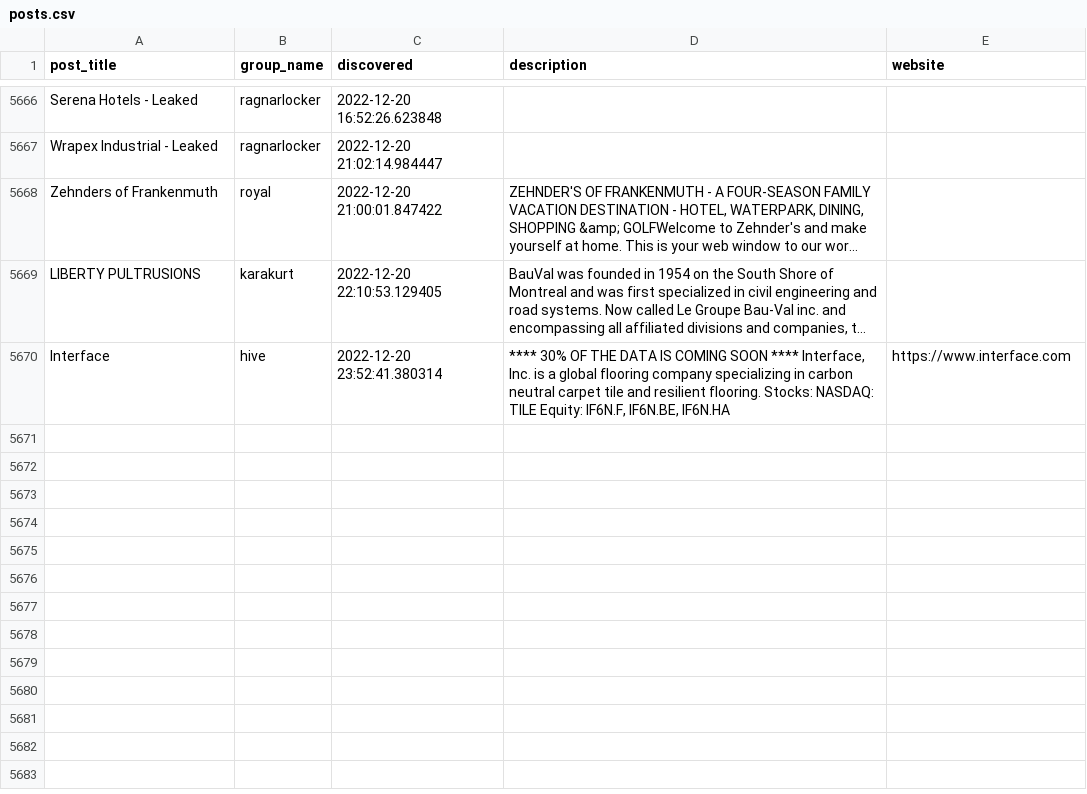
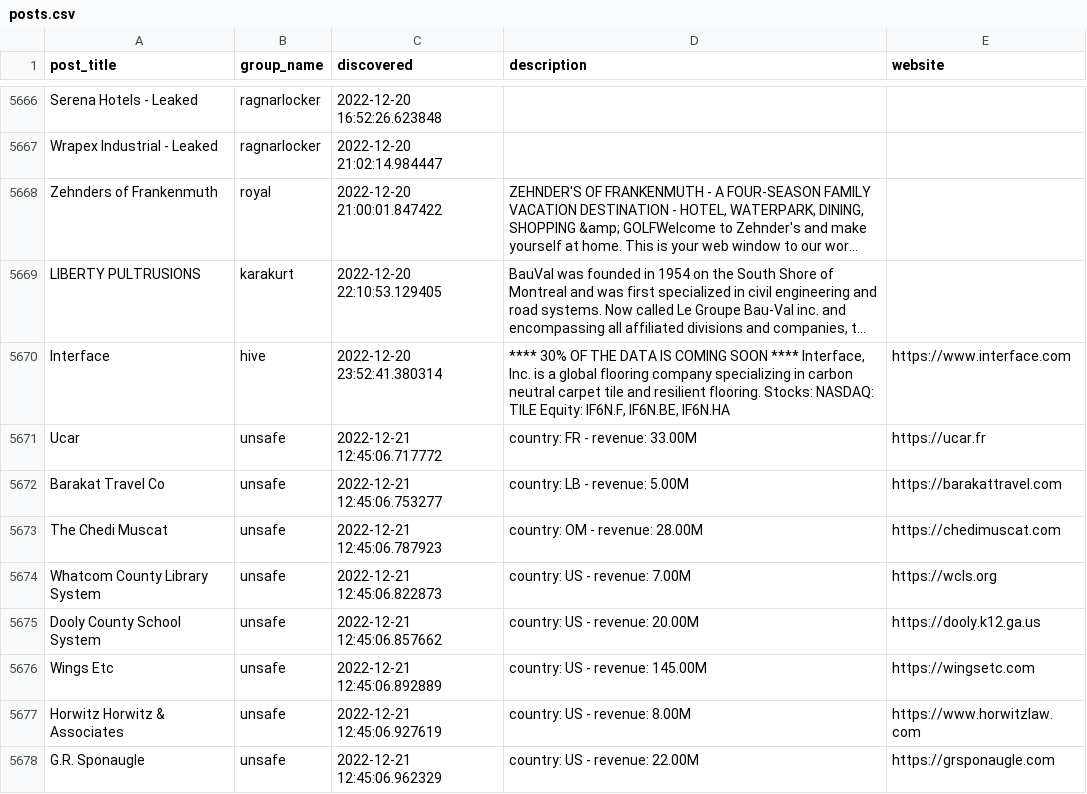
Before and after one commit to tinyx3k/ransomware.live, a CSV file: docs/posts.csv, drawn as a sheet; only a part is shown, gaps mark what is left out; long unchanged cells end in …; the diff names each change by its address in the sheet, - before the commit and + after, or states it on an @@ line.

Commit message:
Add unsafe group

```diff
--- a/docs/posts.csv
+++ b/docs/posts.csv
+row 5671: Ucar | unsafe | 2022-12-21 12:45:06.717772 | country: FR - revenue: 33.00M | https://ucar.fr
+row 5672: Barakat Travel Co | unsafe | 2022-12-21 12:45:06.753277 | country: LB - revenue: 5.00M | https://barakattravel.com
+row 5673: The Chedi Muscat | unsafe | 2022-12-21 12:45:06.787923 | country: OM - revenue: 28.00M | https://chedimuscat.com
+row 5674: Whatcom County Library System | unsafe | 2022-12-21 12:45:06.822873 | country: US - revenue: 7.00M | https://wcls.org
+row 5675: Dooly County School System | unsafe | 2022-12-21 12:45:06.857662 | country: US - revenue: 20.00M | https://dooly.k12.ga.us
+row 5676: Wings Etc | unsafe | 2022-12-21 12:45:06.892889 | country: US - revenue: 145.00M | https://wingsetc.com
+row 5677: Horwitz Horwitz & Associates | unsafe | 2022-12-21 12:45:06.927619 | country: US - revenue: 8.00M | https://www.horwitzlaw.com
+row 5678: G.R. Sponaugle | unsafe | 2022-12-21 12:45:06.962329 | country: US - revenue: 22.00M | https://grsponaugle.com
```
Also changed, not shown: 16 other files.
